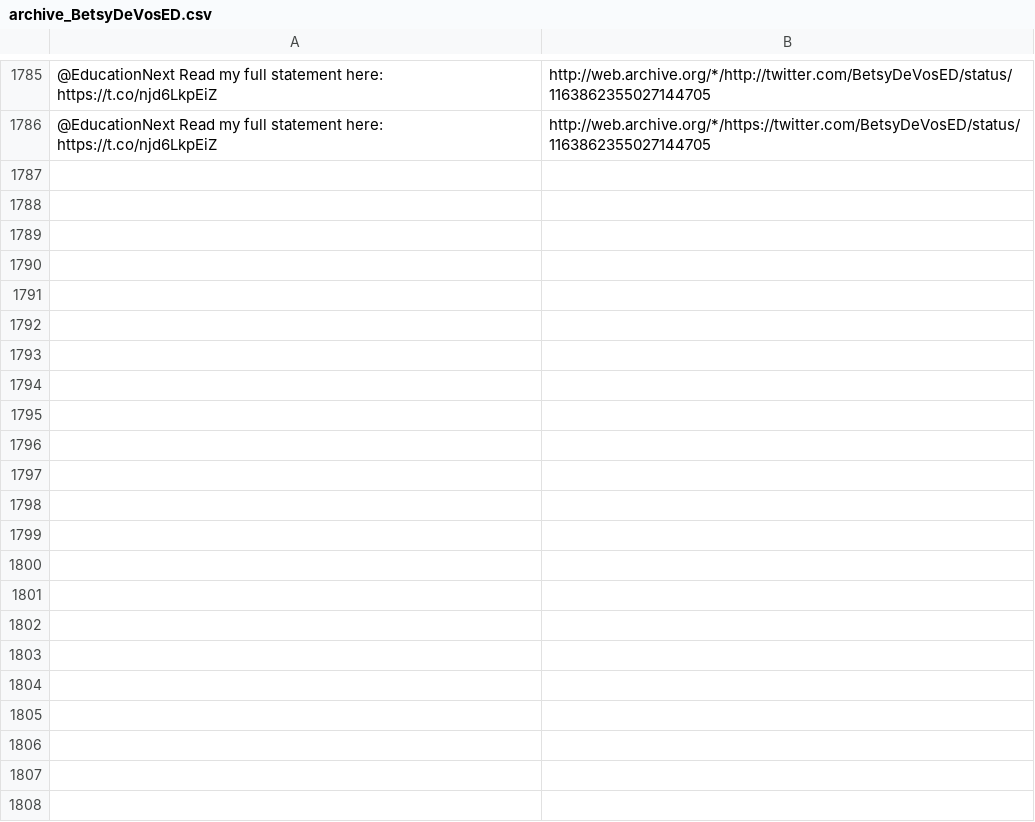
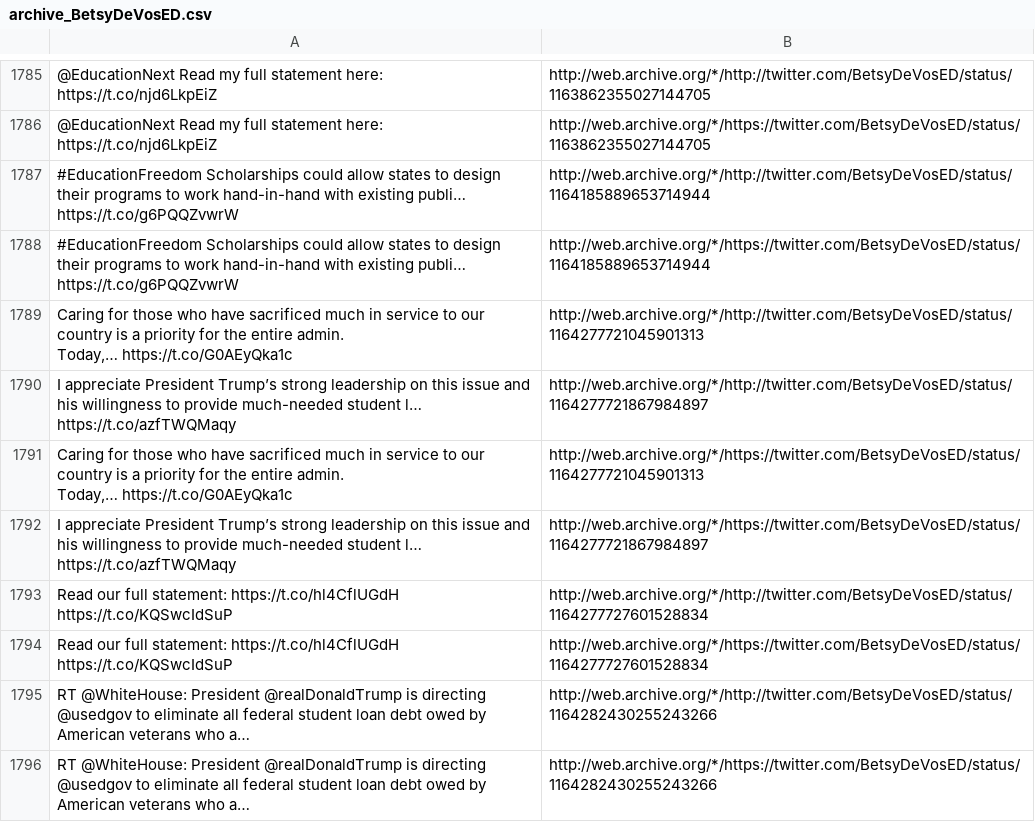
Before and after one commit to patrick-brian-mooney/archive-junta, a CSV file: data/archive_BetsyDeVosED.csv, drawn as a sheet; only a part is shown, gaps mark what is left out; ↵ is a line break in a cell; the diff names each change by its address in the sheet, - before the commit and + after, or states it on an @@ line.

```diff
--- a/data/archive_BetsyDeVosED.csv
+++ b/data/archive_BetsyDeVosED.csv
+row 1787: #EducationFreedom Scholarships could allow states to design their programs to work hand-in-hand with existing publi… https://t.co/g6PQQZvwrW | http://web.archive.org/*/http://twitter.com/BetsyDeVosED/status/1164185889653714944
+row 1788: #EducationFreedom Scholarships could allow states to design their programs to work hand-in-hand with existing publi… https://t.co/g6PQQZvwrW | http://web.archive.org/*/https://twitter.com/BetsyDeVosED/status/1164185889653714944
+row 1789: Caring for those who have sacrificed much in service to our country is a priority for the entire admin. ↵ Today,… https://t.co/G0AEyQka1c | http://web.archive.org/*/http://twitter.com/BetsyDeVosED/status/1164277721045901313
+row 1790: I appreciate President Trump’s strong leadership on this issue and his willingness to provide much-needed student l… https://t.co/azfTWQMaqy | http://web.archive.org/*/http://twitter.com/BetsyDeVosED/status/1164277721867984897
+row 1791: Caring for those who have sacrificed much in service to our country is a priority for the entire admin. ↵ Today,… https://t.co/G0AEyQka1c | http://web.archive.org/*/https://twitter.com/BetsyDeVosED/status/1164277721045901313
+row 1792: I appreciate President Trump’s strong leadership on this issue and his willingness to provide much-needed student l… https://t.co/azfTWQMaqy | http://web.archive.org/*/https://twitter.com/BetsyDeVosED/status/1164277721867984897
+row 1793: Read our full statement: https://t.co/hl4CflUGdH https://t.co/KQSwcIdSuP | http://web.archive.org/*/http://twitter.com/BetsyDeVosED/status/1164277727601528834
+row 1794: Read our full statement: https://t.co/hl4CflUGdH https://t.co/KQSwcIdSuP | http://web.archive.org/*/https://twitter.com/BetsyDeVosED/status/1164277727601528834
+row 1795: RT @WhiteHouse: President @realDonaldTrump is directing @usedgov to eliminate all federal student loan debt owed by American veterans who a… | http://web.archive.org/*/http://twitter.com/BetsyDeVosED/status/1164282430255243266
+row 1796: RT @WhiteHouse: President @realDonaldTrump is directing @usedgov to eliminate all federal student loan debt owed by American veterans who a… | http://web.archive.org/*/https://twitter.com/BetsyDeVosED/status/1164282430255243266
```
Also changed, not shown: data/archive_DepSecHargan.csv, data/archive_SecAzar.csv, 20 other files.
